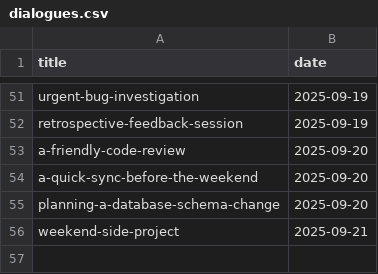
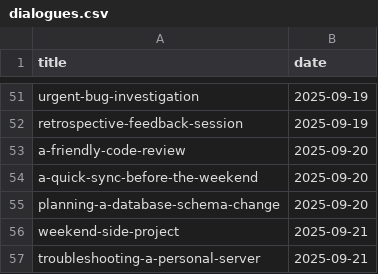
Before and after one commit to muhfaris/english-vocabulary, a CSV file: dialogues.csv, drawn as a sheet; only a part is shown, gaps mark what is left out.

```diff
--- a/dialogues.csv
+++ b/dialogues.csv
@@ -56 +56,2 @@ planning-a-database-schema-change,2025-09-20
 weekend-side-project,2025-09-21
+troubleshooting-a-personal-server,2025-09-21
```
Also changed, not shown: 1 other file.
